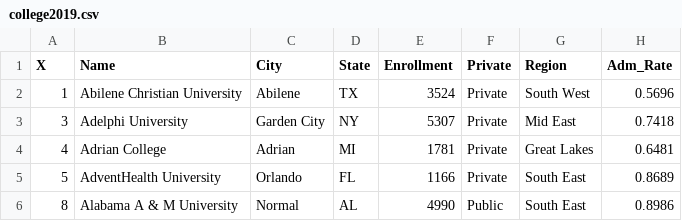
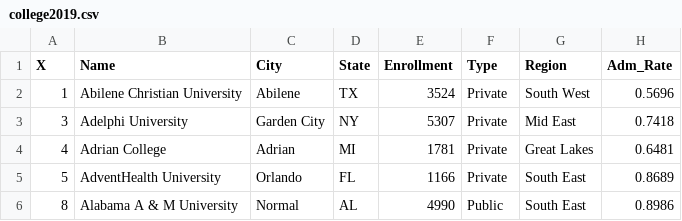
Before and after one commit to collinn/collinn.github.io, a CSV file: data/college2019.csv, drawn as a sheet; only a part is shown; the diff names each change by its address in the sheet, - before the commit and + after, or states it on an @@ line.

Commit message:
data stolen shamelessly from ryan

```diff
--- a/data/college2019.csv
+++ b/data/college2019.csv
-F1: Private
+F1: Type
```
